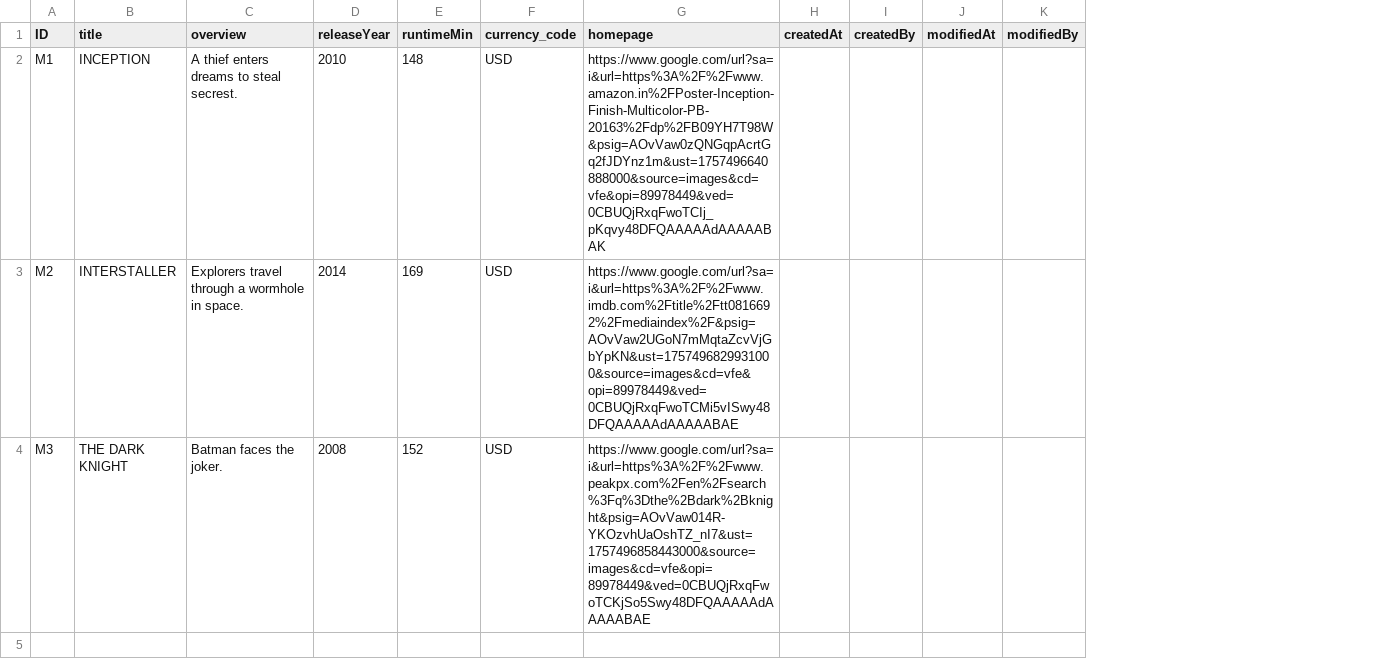
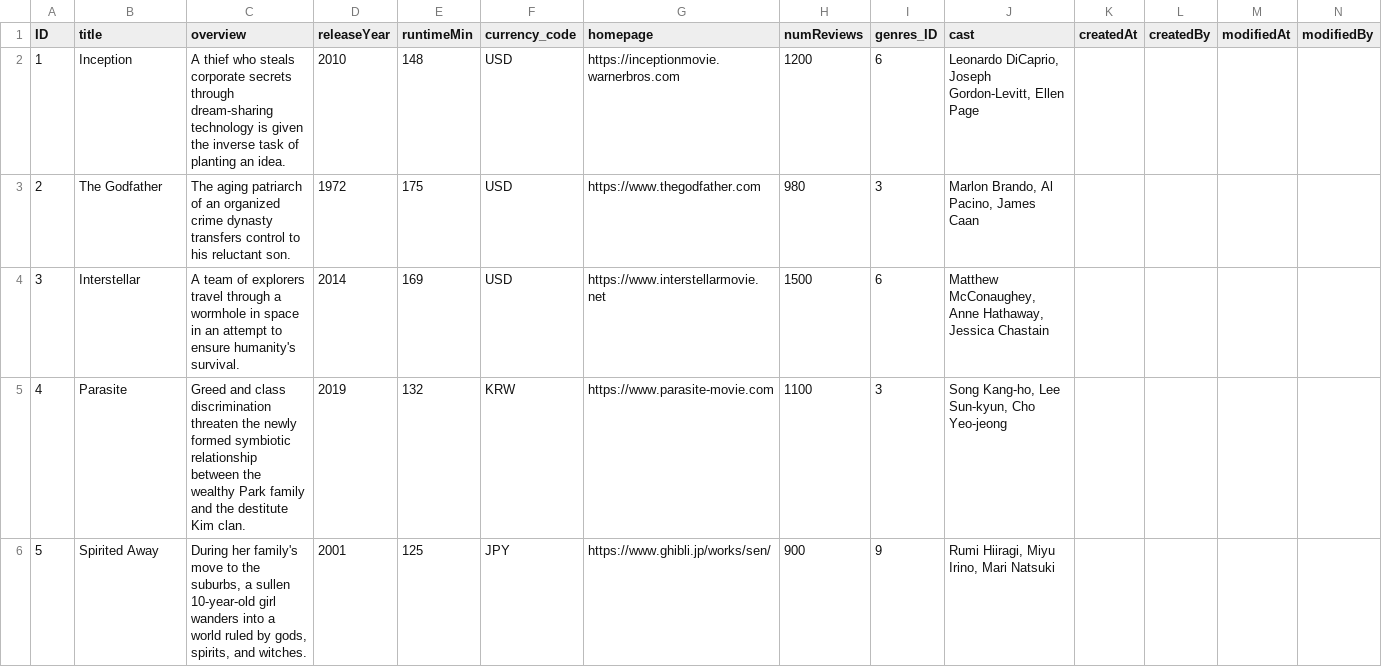
Before and after one commit to sujitsiingh/moviesX, a CSV file: db/data/my.movies-Movies.csv, drawn as a sheet; only a part is shown; removed rows and columns are numbered as before the commit, all else as after; the diff covers the shown part only; the diff names each change by its address in the sheet, - before the commit and + after, or states it on an @@ line.

```diff
--- a/db/data/my.movies-Movies.csv
+++ b/db/data/my.movies-Movies.csv
+column H (numReviews), row 2: 1200; row 4: 1500
+column I (genres_ID), row 2: 6; row 4: 6
+column J (cast), row 2: Leonardo DiCaprio, Joseph Gordon-Levitt, Ellen Page; row 4: Matthew McConaughey, Anne Hathaway, Jessica Chastain
-A2 (ID): M1
+A2 (ID): 1
-B2 (title): INCEPTION
+B2 (title): Inception
-C2 (overview): A thief enters dreams to steal secrest.
+C2 (overview): A thief who steals corporate secrets through dream-sharing technology is given the inverse task of planting an idea.
-G2 (homepage): https://www.google.com/url?sa=i&url=https%3A%2F%2Fwww.amazon.in%2FPoster-Inception-Finish-Multicolor-PB-20163%2Fdp%2FB09YH7T98W&psig=AOvVaw0zQNGqpAcrtGq2fJDYnz1m&ust=1757496640888000&source=images&cd=vfe&opi=89978449&ved=0CBUQjRxqFwoTCIj_pKqvy48DFQAAAAAdAAAAABAK
+G2 (homepage): https://inceptionmovie.warnerbros.com
+row 3: 2 | The Godfather | The aging patriarch of an organized crime dynasty transfers control to his reluctant son. | 1972 | 175 | USD | https://www.thegodfather.com | 980 | 3 | Marlon Brando, Al Pacino, James Caan
-A4 (ID): M2
+A4 (ID): 3
-B4 (title): INTERSTALLER
+B4 (title): Interstellar
-C4 (overview): Explorers travel through a wormhole in space.
+C4 (overview): A team of explorers travel through a wormhole in space in an attempt to ensure humanity's survival.
-G4 (homepage): https://www.google.com/url?sa=i&url=https%3A%2F%2Fwww.imdb.com%2Ftitle%2Ftt0816692%2Fmediaindex%2F&psig=AOvVaw2UGoN7mMqtaZcvVjGbYpKN&ust=1757496829931000&source=images&cd=vfe&opi=89978449&ved=0CBUQjRxqFwoTCMi5vISwy48DFQAAAAAdAAAAABAE
+G4 (homepage): https://www.interstellarmovie.net
-row 4: M3 | THE DARK KNIGHT | Batman faces the joker. | 2008 | 152 | USD | https://www.google.com/url?sa=i&url=https%3A%2F%2Fwww.peakpx.com%2Fen%2Fsearch%3Fq%3Dthe%2Bdark%2Bknight&psig=AOvVaw014R-YKOzvhUaOshTZ_nI7&ust=1757496858443000&source=images&cd=vfe&opi=89978449&ved=0CBUQjRxqFwoTCKjSo5Swy48DFQAAAAAdAAAAABAE
+row 5: 4 | Parasite | Greed and class discrimination threaten the newly formed symbiotic relationship between the wealthy Park family and the destitute Kim clan. | 2019 | 132 | KRW | https://www.parasite-movie.com | 1100 | 3 | Song Kang-ho, Lee Sun-kyun, Cho Yeo-jeong
+row 6: 5 | Spirited Away | During her family's move to the suburbs, a sullen 10-year-old girl wanders into a world ruled by gods, spirits, and witches. | 2001 | 125 | JPY | https://www.ghibli.jp/works/sen/ | 900 | 9 | Rumi Hiiragi, Miyu Irino, Mari Natsuki
```
Also changed, not shown: 5 added rows elsewhere in this file, 13 other files.
